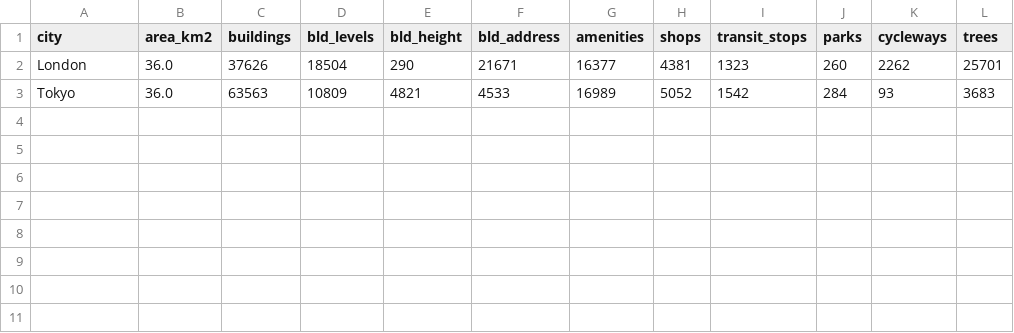
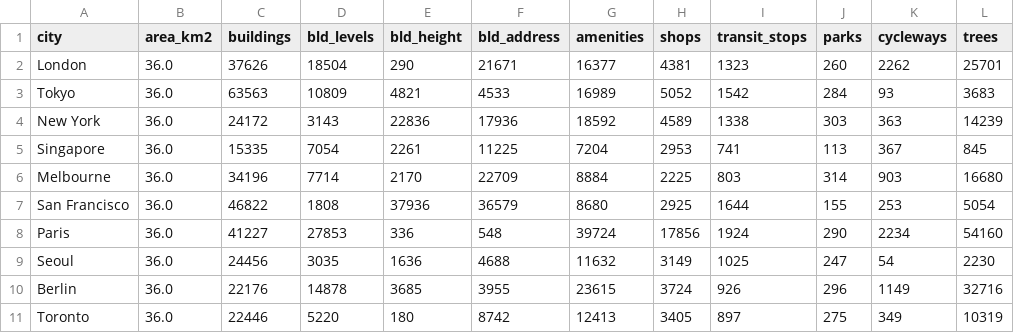
Before and after one commit to reetam-dutta-24/Tomorrowhood, a CSV file: ml/scorecard/results/osm_counts.csv, drawn as a sheet; the diff names each change by its address in the sheet, - before the commit and + after, or states it on an @@ line.

```diff
--- a/ml/scorecard/results/osm_counts.csv
+++ b/ml/scorecard/results/osm_counts.csv
+row 4: New York | 36.0 | 24172 | 3143 | 22836 | 17936 | 18592 | 4589 | 1338 | 303 | 363 | 14239
+row 5: Singapore | 36.0 | 15335 | 7054 | 2261 | 11225 | 7204 | 2953 | 741 | 113 | 367 | 845
+row 6: Melbourne | 36.0 | 34196 | 7714 | 2170 | 22709 | 8884 | 2225 | 803 | 314 | 903 | 16680
+row 7: San Francisco | 36.0 | 46822 | 1808 | 37936 | 36579 | 8680 | 2925 | 1644 | 155 | 253 | 5054
+row 8: Paris | 36.0 | 41227 | 27853 | 336 | 548 | 39724 | 17856 | 1924 | 290 | 2234 | 54160
+row 9: Seoul | 36.0 | 24456 | 3035 | 1636 | 4688 | 11632 | 3149 | 1025 | 247 | 54 | 2230
+row 10: Berlin | 36.0 | 22176 | 14878 | 3685 | 3955 | 23615 | 3724 | 926 | 296 | 1149 | 32716
+row 11: Toronto | 36.0 | 22446 | 5220 | 180 | 8742 | 12413 | 3405 | 897 | 275 | 349 | 10319
```
Also changed, not shown: ml/scorecard/results/osm_report.csv, 2 other files.
